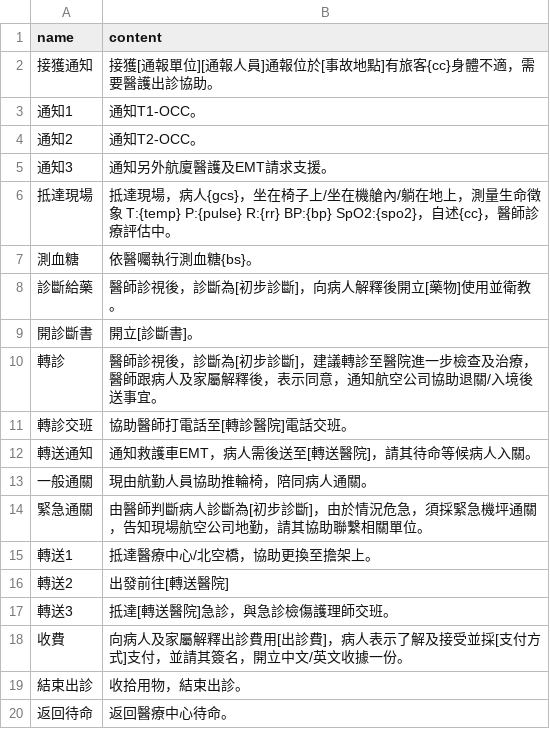
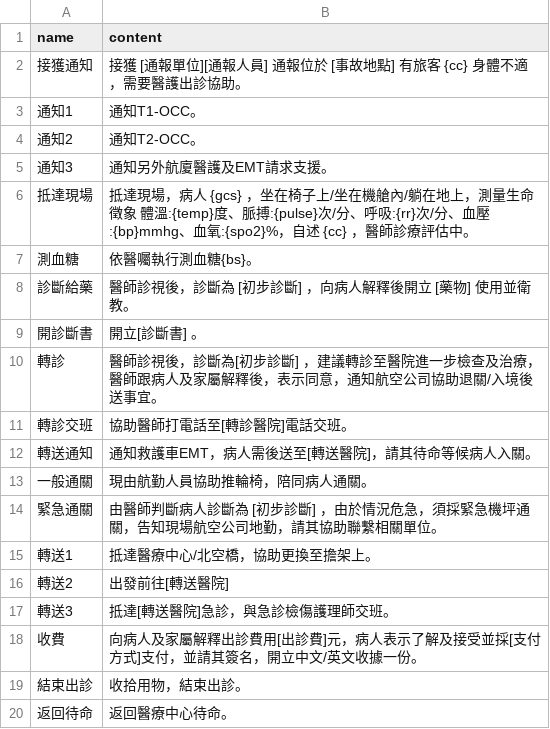
Before and after one commit to aihuaonce/chikawa_airport, a CSV file: assets/csv/airport.medical.nursing.phrase.csv, drawn as a sheet.

```diff
--- a/assets/csv/airport.medical.nursing.phrase.csv
+++ b/assets/csv/airport.medical.nursing.phrase.csv
@@ -1,3 +1,3 @@
 name, content
-接獲通知,接獲[通報單位][通報人員]通報位於[事故地點]有旅客{cc}身體不適，需要醫護出診協助。
+接獲通知,接獲 [通報單位][通報人員] 通報位於 [事故地點] 有旅客 {cc} 身體不適，需要醫護出診協助。
 通知1,通知T1-OCC。
@@ -5,7 +5,7 @@ name, content
 通知3,通知另外航廈醫護及EMT請求支援。
-抵達現場,抵達現場，病人{gcs}，坐在椅子上/坐在機艙內/躺在地上，測量生命徵象 T:{temp} P:{pulse} R:{rr} BP:{bp} SpO2:{spo2}，自述{cc}，醫師診療評估中。
+抵達現場,抵達現場，病人 {gcs} ，坐在椅子上/坐在機艙內/躺在地上，測量生命徵象 體溫:{temp}度、脈搏:{pulse}次/分、呼吸:{rr}次/分、血壓:{bp}mmhg、血氧:{spo2}%，自述 {cc} ，醫師診療評估中。
 測血糖,依醫囑執行測血糖{bs}。
-診斷給藥,醫師診視後，診斷為[初步診斷]，向病人解釋後開立[藥物]使用並衛教。
-開診斷書,開立[診斷書]。
-轉診,醫師診視後，診斷為[初步診斷]，建議轉診至醫院進一步檢查及治療，醫師跟病人及家屬解釋後，表示同意，通知航空公司協助退關/入境後送事宜。
+診斷給藥,醫師診視後，診斷為 [初步診斷] ，向病人解釋後開立 [藥物] 使用並衛教。
+開診斷書,開立[診斷書] 。
+轉診,醫師診視後，診斷為[初步診斷] ，建議轉診至醫院進一步檢查及治療，醫師跟病人及家屬解釋後，表示同意，通知航空公司協助退關/入境後送事宜。
 轉診交班,協助醫師打電話至[轉診醫院]電話交班。
@@ -13,3 +13,3 @@ name, content
 一般通關,現由航勤人員協助推輪椅，陪同病人通關。
-緊急通關,由醫師判斷病人診斷為[初步診斷]，由於情況危急，須採緊急機坪通關，告知現場航空公司地勤，請其協助聯繫相關單位。
+緊急通關,由醫師判斷病人診斷為 [初步診斷] ，由於情況危急，須採緊急機坪通關，告知現場航空公司地勤，請其協助聯繫相關單位。
 轉送1,抵達醫療中心/北空橋，協助更換至擔架上。
@@ -17,3 +17,3 @@ name, content
 轉送3,抵達[轉送醫院]急診，與急診檢傷護理師交班。
-收費,向病人及家屬解釋出診費用[出診費]，病人表示了解及接受並採[支付方式]支付，並請其簽名，開立中文/英文收據一份。
+收費,向病人及家屬解釋出診費用[出診費]元，病人表示了解及接受並採[支付方式]支付，並請其簽名，開立中文/英文收據一份。
 結束出診,收拾用物，結束出診。
```
Also changed, not shown: 2 other files.
